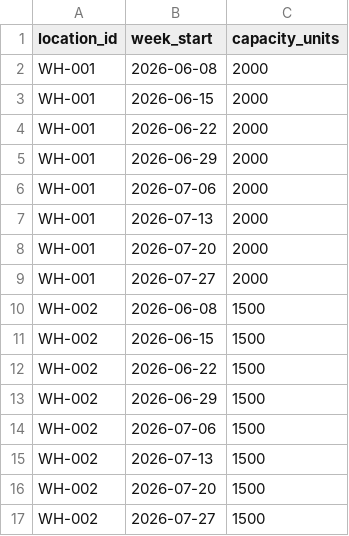
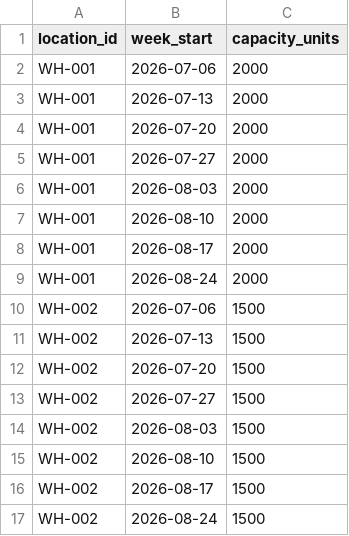
Before and after one commit to eimamura/business-decision-os, a CSV file: data/sample/production_capacity.csv, drawn as a sheet; removed rows and columns are numbered as before the commit, all else as after; the diff names each change by its address in the sheet, - before the commit and + after, or states it on an @@ line.

```diff
--- a/data/sample/production_capacity.csv
+++ b/data/sample/production_capacity.csv
-row 2: WH-001 | 2026-06-08 | 2000
-row 3: WH-001 | 2026-06-15 | 2000
-row 4: WH-001 | 2026-06-22 | 2000
-row 5: WH-001 | 2026-06-29 | 2000
-row 10: WH-002 | 2026-06-08 | 1500
-row 11: WH-002 | 2026-06-15 | 1500
-row 12: WH-002 | 2026-06-22 | 1500
-row 13: WH-002 | 2026-06-29 | 1500
+row 6: WH-001 | 2026-08-03 | 2000
+row 7: WH-001 | 2026-08-10 | 2000
+row 8: WH-001 | 2026-08-17 | 2000
+row 9: WH-001 | 2026-08-24 | 2000
+row 14: WH-002 | 2026-08-03 | 1500
+row 15: WH-002 | 2026-08-10 | 1500
+row 16: WH-002 | 2026-08-17 | 1500
+row 17: WH-002 | 2026-08-24 | 1500
```
Also changed, not shown: data/sample/cost_master.csv, data/sample/customer_orders.csv, 7 other files.
